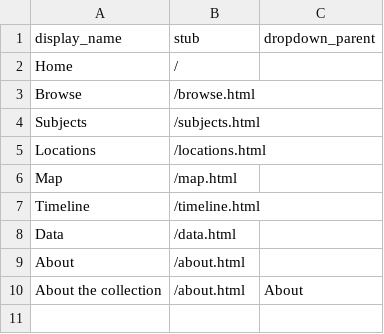
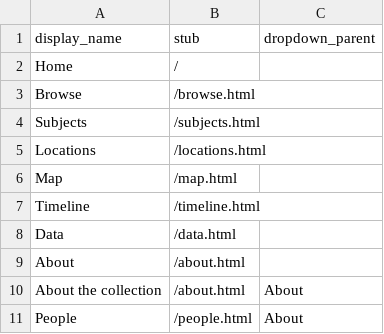
Before and after one commit to krorange/underrepresented-poetry, a CSV file: _data/config-nav.csv, drawn as a sheet; the diff names each change by its address in the sheet, - before the commit and + after, or states it on an @@ line.

Commit message:
Update config-nav.csv

```diff
--- a/_data/config-nav.csv
+++ b/_data/config-nav.csv
+row 11: People | /people.html | About
```
